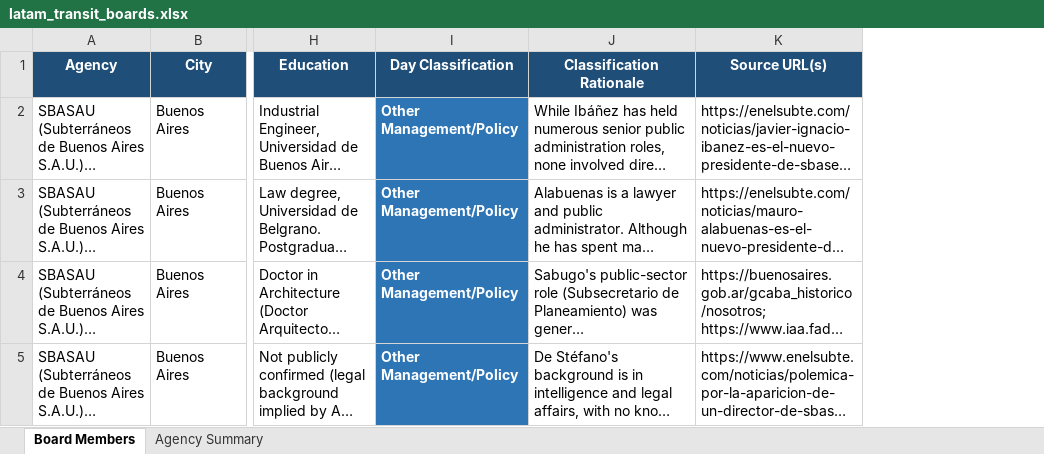
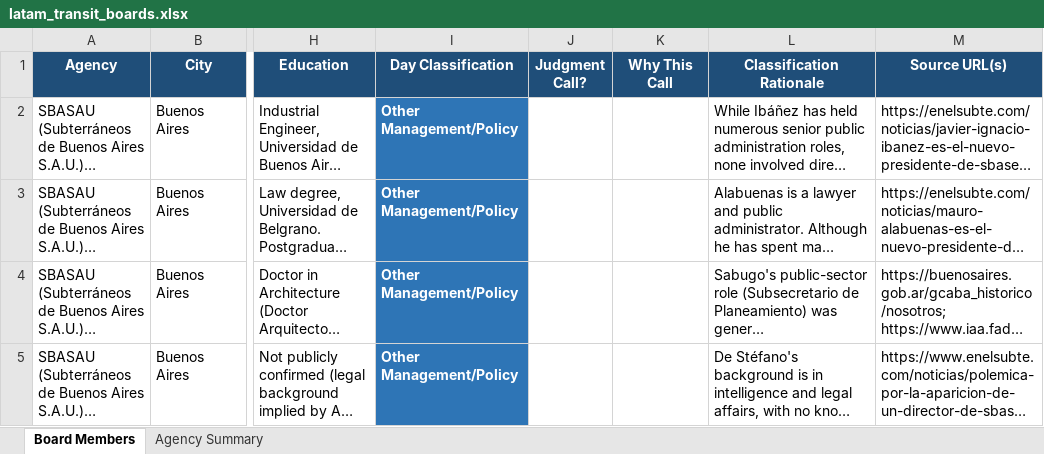
Before and after one commit to sbahamon/latam-transit-analysis, an Excel workbook: latam_transit_boards.xlsx, sheet Board Members, drawn as a sheet; only a part is shown, gaps mark what is left out; long unchanged cells end in …; values as stored, in another font and other column widths than the file's, no borders; the diff covers the shown part only; the diff names each change by its address in the sheet, - before the commit and + after, or states it on an @@ line.

```diff
--- a/latam_transit_boards.xlsx (sheet Board Members)
+++ b/latam_transit_boards.xlsx (sheet Board Members)
+column J (Judgment Call?), empty
+column K (Why This Call), empty
```
Also changed, not shown: 1 edited cell elsewhere in this sheet, sheet Agency Summary, 11 other files.
